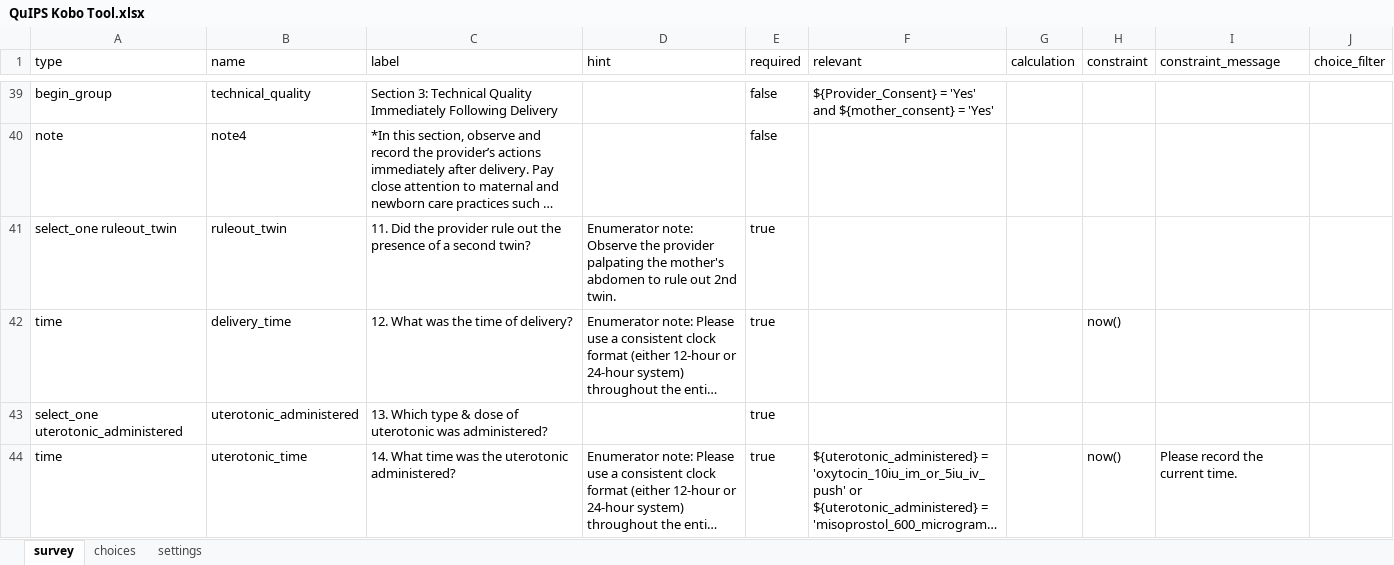
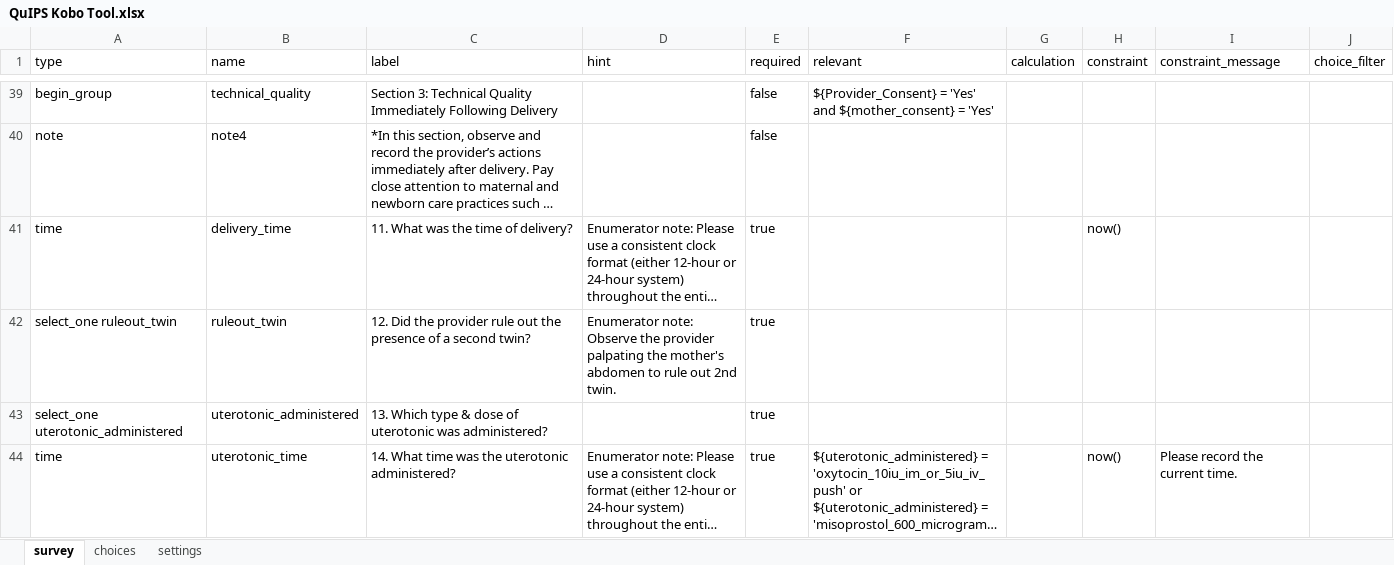
Before and after one commit to kakaijacob/Special-Operations-Schema, an Excel workbook: forms/QuIPS Kobo Tool.xlsx, sheet survey, drawn as a sheet; only a part is shown, gaps mark what is left out; long unchanged cells end in …; values as stored, in another font and other column widths than the file's, no borders; removed rows and columns are numbered as before the commit, all else as after; the diff names each change by its address in the sheet, - before the commit and + after, or states it on an @@ line.

```diff
--- a/forms/QuIPS Kobo Tool.xlsx (sheet survey)
+++ b/forms/QuIPS Kobo Tool.xlsx (sheet survey)
-row 41: select_one ruleout_twin | ruleout_twin | 11. Did the provider rule out the presence of a second twin? | Enumerator note: Observe the provider palpating the mother's abdomen to rule out 2nd twin. | true
-C41 (label): 12. What was the time of delivery?
+C41 (label): 11. What was the time of delivery?
+row 42: select_one ruleout_twin | ruleout_twin | 12. Did the provider rule out the presence of a second twin? | Enumerator note: Observe the provider palpating the mother's abdomen to rule out 2nd twin. | true
```
Also changed, not shown: 1 other file.
